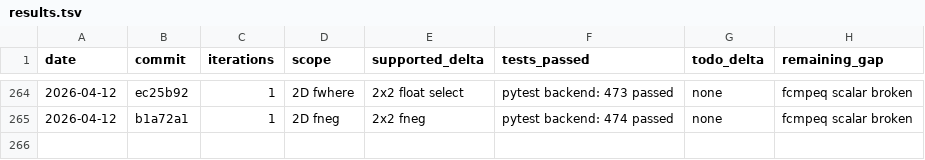
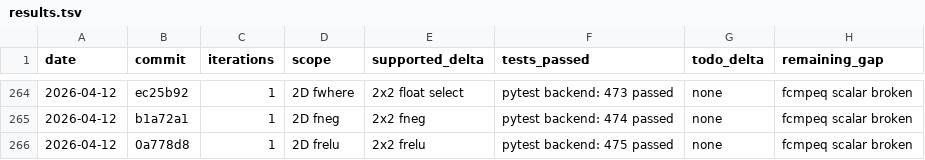
Before and after one commit to hanw/tinytpu, a TSV file: results.tsv, drawn as a sheet; only a part is shown, gaps mark what is left out; the diff names each change by its address in the sheet, - before the commit and + after, or states it on an @@ line.

```diff
--- a/results.tsv
+++ b/results.tsv
+row 266: 2026-04-12 | 0a778d8 | 1 | 2D frelu | 2x2 frelu | pytest backend: 475 passed | none | fcmpeq scalar broken
```
Also changed, not shown: 1 other file.
